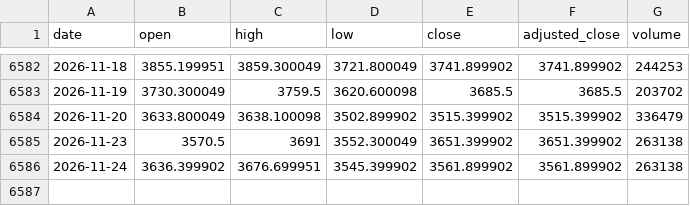
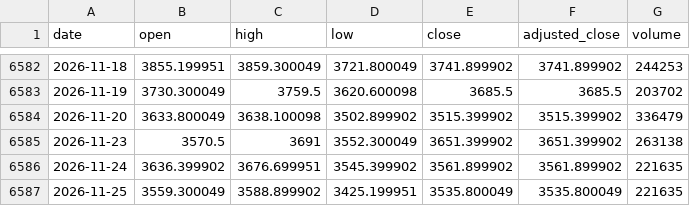
Before and after one commit to qrq3838/gold-market-monitor, a CSV file: data/comex_gold_futures.csv, drawn as a sheet; only a part is shown, gaps mark what is left out.

```diff
--- a/data/comex_gold_futures.csv
+++ b/data/comex_gold_futures.csv
@@ -6585,2 +6585,3 @@ date,open,high,low,close,adjusted_close,volume
 2026-11-23,3570.5,3691,3552.300049,3651.399902,3651.399902,263138
-2026-11-24,3636.399902,3676.699951,3545.399902,3561.899902,3561.899902,263138
+2026-11-24,3636.399902,3676.699951,3545.399902,3561.899902,3561.899902,221635
+2026-11-25,3559.300049,3588.899902,3425.199951,3535.800049,3535.800049,221635
```
Also changed, not shown: data/comex_gold_risk.csv, data/us_dollar_index.csv, 3 other files.
